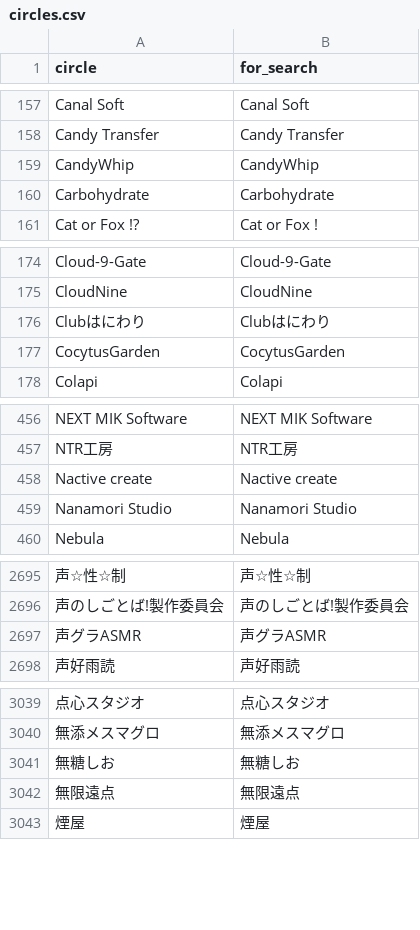
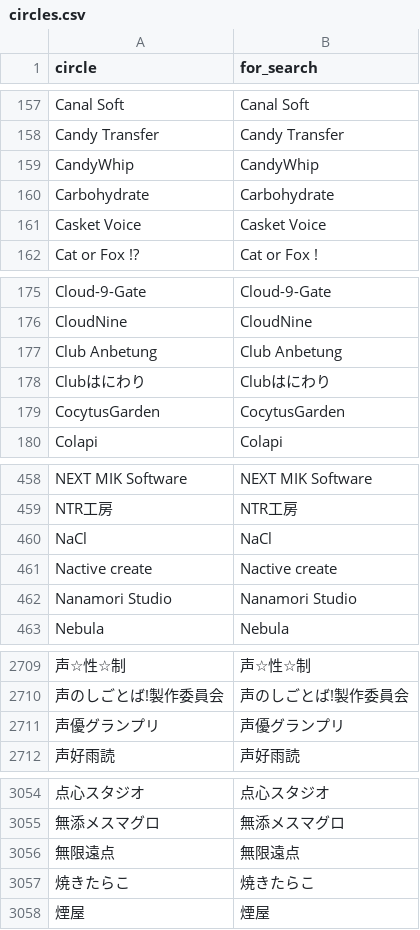
Before and after one commit to MASAYUKI-MORITA/kuppuku_database, a CSV file: circles.csv, drawn as a sheet; only a part is shown, gaps mark what is left out; removed rows and columns are numbered as before the commit, all else as after; the diff covers the shown part only; the diff names each change by its address in the sheet, - before the commit and + after, or states it on an @@ line.

```diff
--- a/circles.csv
+++ b/circles.csv
+row 161: Casket Voice | Casket Voice
+row 177: Club Anbetung | Club Anbetung
+row 460: NaCl | NaCl
-row 2697: 声グラASMR | 声グラASMR
+row 2711: 声優グランプリ | 声優グランプリ
-row 3041: 無糖しお | 無糖しお
+row 3057: 焼きたらこ | 焼きたらこ
```
Also changed, not shown: 14 added rows and 3 removed rows elsewhere in this file, voice_actors.csv.
